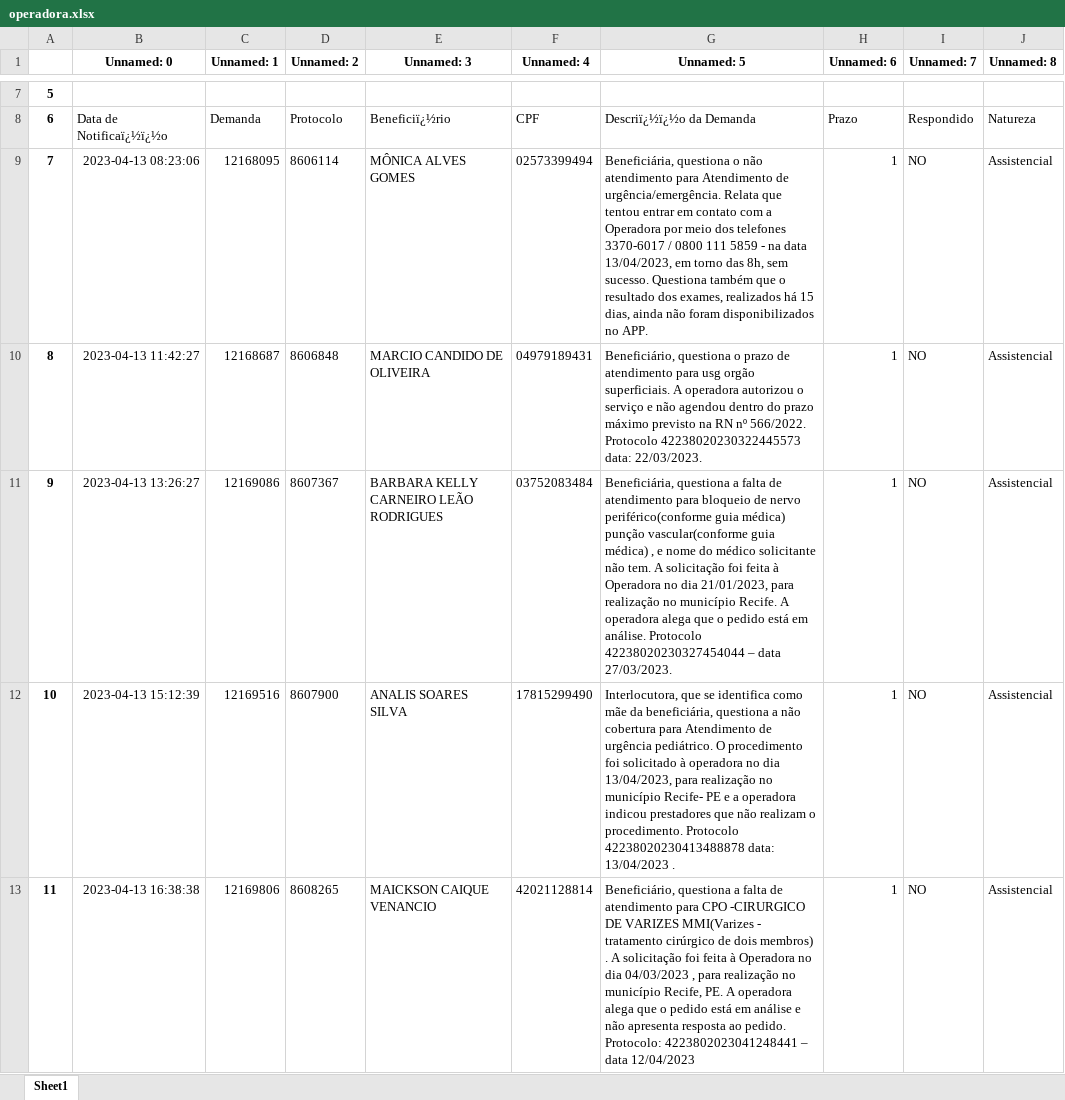
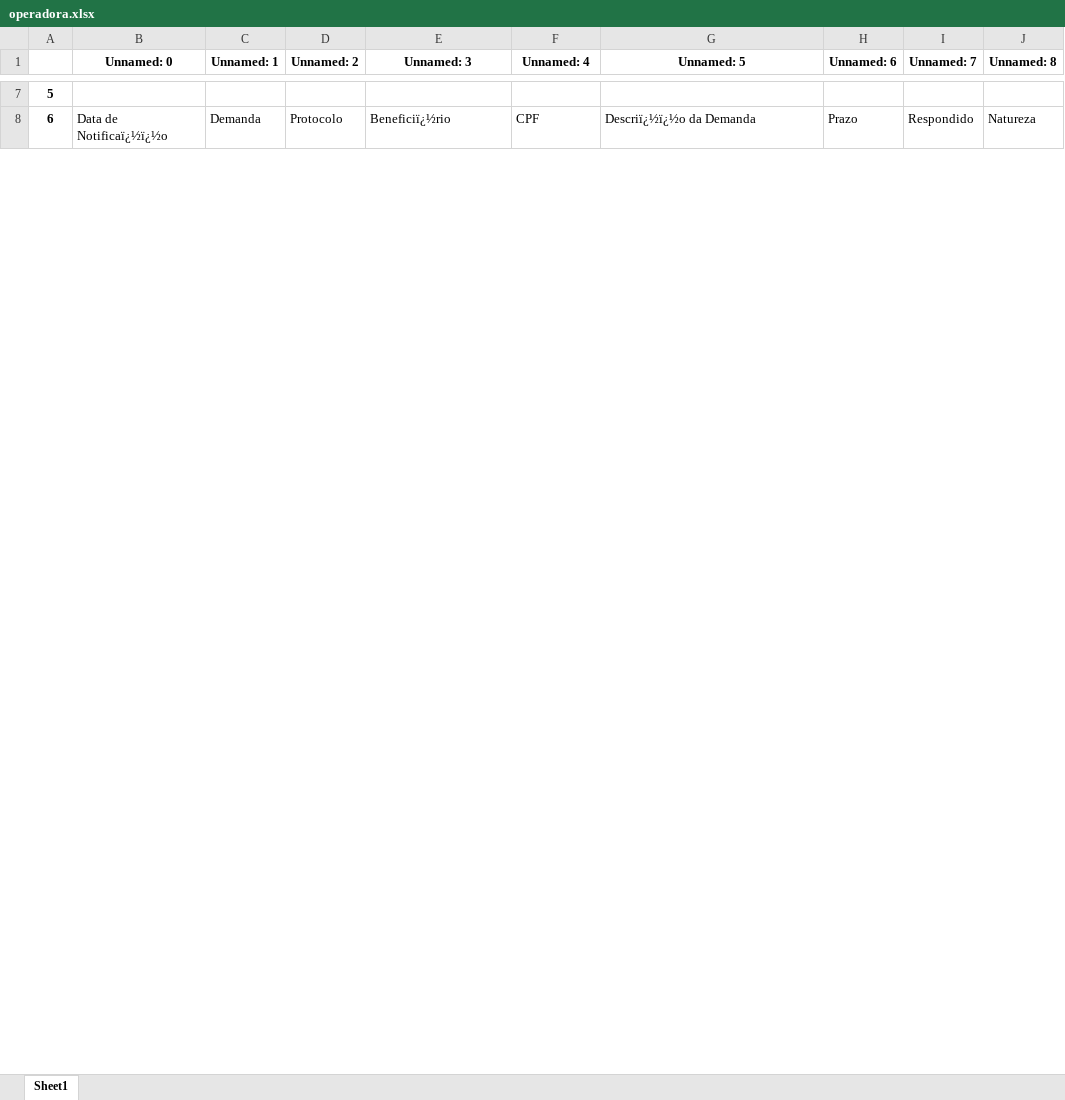
Before and after one commit to amantino69/nipon, an Excel workbook: planilha/operadora.xlsx, sheet Sheet1, drawn as a sheet; only a part is shown, gaps mark what is left out; values as stored, in another font and other column widths than the file's, no borders; removed rows and columns are numbered as before the commit, all else as after; the diff covers the shown part only; the diff names each change by its address in the sheet, - before the commit and + after, or states it on an @@ line.

```diff
--- a/planilha/operadora.xlsx (sheet Sheet1)
+++ b/planilha/operadora.xlsx (sheet Sheet1)
-row 9: 7 | 2023-04-13 08:23:06 | 12168095 | 8606114 | MÔNICA ALVES GOMES | 02573399494 | Beneficiária, questiona o não atendimento para Atendimento de urgência/emergência. Relata que tentou entrar em contato com a Operadora por meio dos telefones 3370-6017 / 0800 111 5859 - na data 13/04/2023, em torno das 8h, sem sucesso. Questiona também que o resultado dos exames, realizados há 15 dias, ainda não foram disponibilizados no APP. | 1 | NO | Assistencial
-row 10: 8 | 2023-04-13 11:42:27 | 12168687 | 8606848 | MARCIO CANDIDO DE OLIVEIRA | 04979189431 | Beneficiário, questiona o prazo de atendimento para usg orgão superficiais. A operadora autorizou o serviço e não agendou dentro do prazo máximo previsto na RN nº 566/2022. Protocolo 42238020230322445573 data: 22/03/2023. | 1 | NO | Assistencial
-row 11: 9 | 2023-04-13 13:26:27 | 12169086 | 8607367 | BARBARA KELLY CARNEIRO LEÃO RODRIGUES | 03752083484 | Beneficiária, questiona a falta de atendimento para bloqueio de nervo periférico(conforme guia médica) punção vascular(conforme guia médica) , e nome do médico solicitante não tem. A solicitação foi feita à Operadora no dia 21/01/2023, para realização no município Recife. A operadora alega que o pedido está em análise. Protocolo 42238020230327454044 – data 27/03/2023. | 1 | NO | Assistencial
-row 12: 10 | 2023-04-13 15:12:39 | 12169516 | 8607900 | ANALIS SOARES SILVA | 17815299490 | Interlocutora, que se identifica como mãe da beneficiária, questiona a não cobertura para Atendimento de urgência pediátrico. O procedimento foi solicitado à operadora no dia 13/04/2023, para realização no município Recife- PE e a operadora indicou prestadores que não realizam o procedimento. Protocolo 42238020230413488878 data: 13/04/2023 . | 1 | NO | Assistencial
-row 13: 11 | 2023-04-13 16:38:38 | 12169806 | 8608265 | MAICKSON CAIQUE VENANCIO | 42021128814 | Beneficiário, questiona a falta de atendimento para CPO -CIRURGICO DE VARIZES MMI(Varizes - tratamento cirúrgico de dois membros) . A solicitação foi feita à Operadora no dia 04/03/2023 , para realização no município Recife, PE. A operadora alega que o pedido está em análise e não apresenta resposta ao pedido. Protocolo: 4223802023041248441 – data 12/04/2023 | 1 | NO | Assistencial
```
Also changed, not shown: 1 added row, 3 removed rows, 1 edited cell and row numbers in column A elsewhere in this sheet, planilha/responder.xlsx, planilha/tarefas.xlsx, 6 other files.
